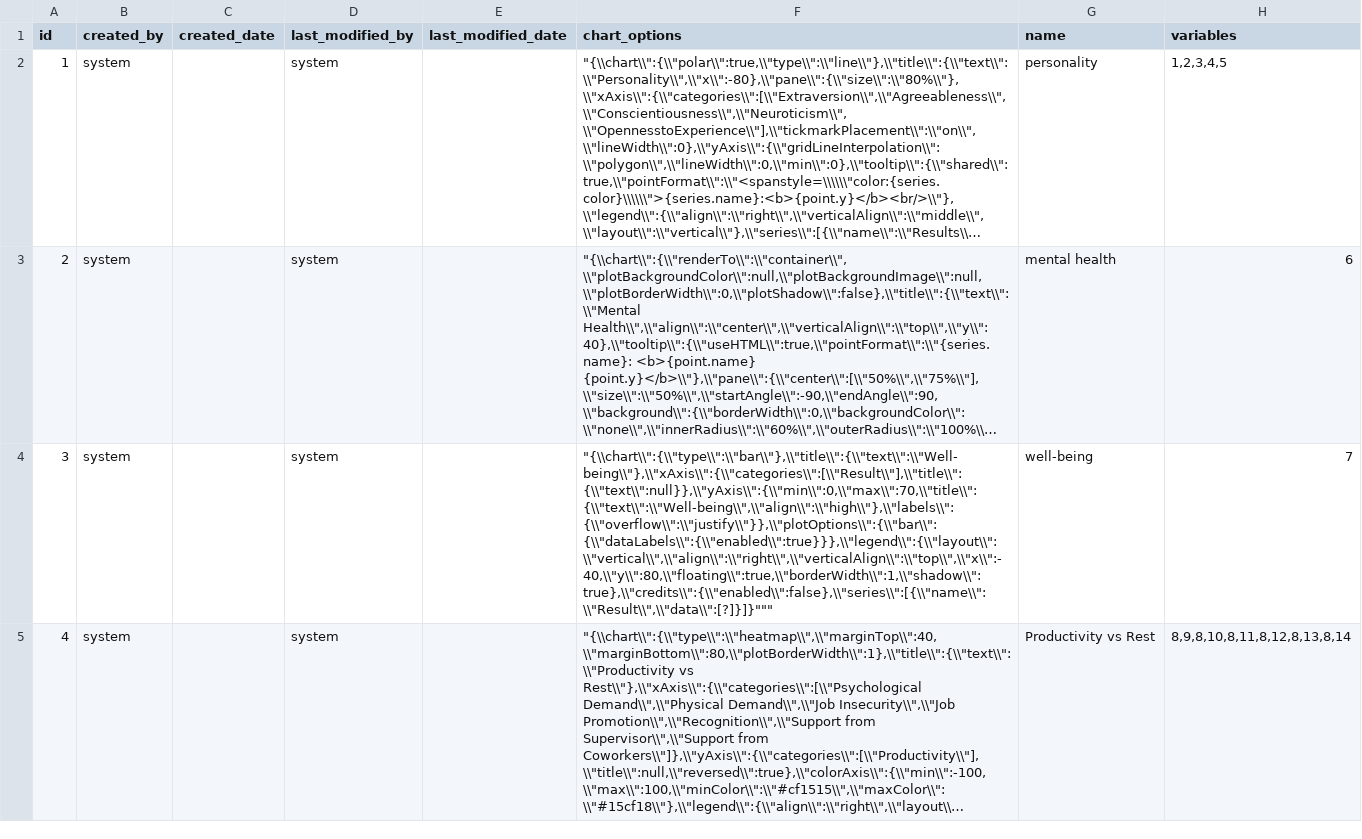
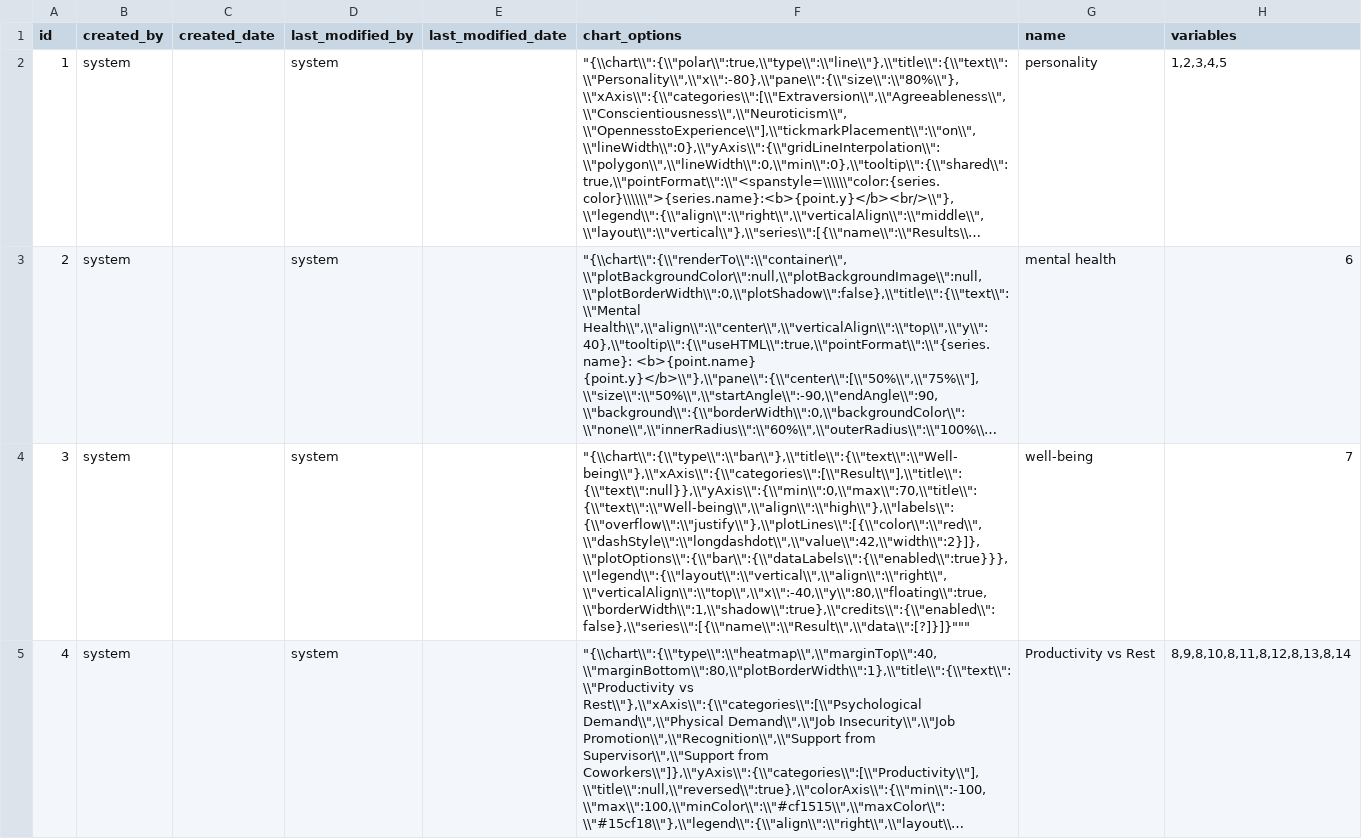
Before and after one commit to yetsen/mental-health-app, a CSV file: src/main/resources/config/liquibase/data/chart.csv, drawn as a sheet; long unchanged cells end in …; the diff names each change by its address in the sheet, - before the commit and + after, or states it on an @@ line.

Commit message:
line added to well-being

```diff
--- a/src/main/resources/config/liquibase/data/chart.csv
+++ b/src/main/resources/config/liquibase/data/chart.csv
-F4 (chart_options): "{\\chart\\":{\\"type\\":\\"bar\\"},\\"title\\":{\\"text\\":\\"Well-being\\"},\\"xAxis\\":{\\"categories\\":[\\"Result\\"],\\"title\\":{\\"text\\":null}},\\"yAxis\\":{\\"min\\":0,\\"max\\":70,\\"title\\":{\\"text\\":\\"Well-being\\",\\"align\\":\\"high\\"},\\"labels\\":{\\"overflow\\":\\"justify\\"}},\\"plotOptions\\":{\\"bar\\":{\\"dataLabels\\":{\\"enabled\\":true}}},\\"legend\\":{\\"layout\\":\\"vertical\\",\\"align\\":\\"right\\",\\"verticalAlign\\":\\"top\\",\\"x\\":-40,\\"y\\":80,\\"floating\\":true,\\"borderWidth\\":1,\\"shadow\\":true},\\"credits\\":{\\"enabled\\":false},\\"series\\":[{\\"name\\":\\"Result\\",\\"data\\":[?]}]}"""
+F4 (chart_options): "{\\chart\\":{\\"type\\":\\"bar\\"},\\"title\\":{\\"text\\":\\"Well-being\\"},\\"xAxis\\":{\\"categories\\":[\\"Result\\"],\\"title\\":{\\"text\\":null}},\\"yAxis\\":{\\"min\\":0,\\"max\\":70,\\"title\\":{\\"text\\":\\"Well-being\\",\\"align\\":\\"high\\"},\\"labels\\":{\\"overflow\\":\\"justify\\"},\\"plotLines\\":[{\\"color\\":\\"red\\",\\"dashStyle\\":\\"longdashdot\\",\\"value\\":42,\\"width\\":2}]},\\"plotOptions\\":{\\"bar\\":{\\"dataLabels\\":{\\"enabled\\":true}}},\\"legend\\":{\\"layout\\":\\"vertical\\",\\"align\\":\\"right\\",\\"verticalAlign\\":\\"top\\",\\"x\\":-40,\\"y\\":80,\\"floating\\":true,\\"borderWidth\\":1,\\"shadow\\":true},\\"credits\\":{\\"enabled\\":false},\\"series\\":[{\\"name\\":\\"Result\\",\\"data\\":[?]}]}"""
```
